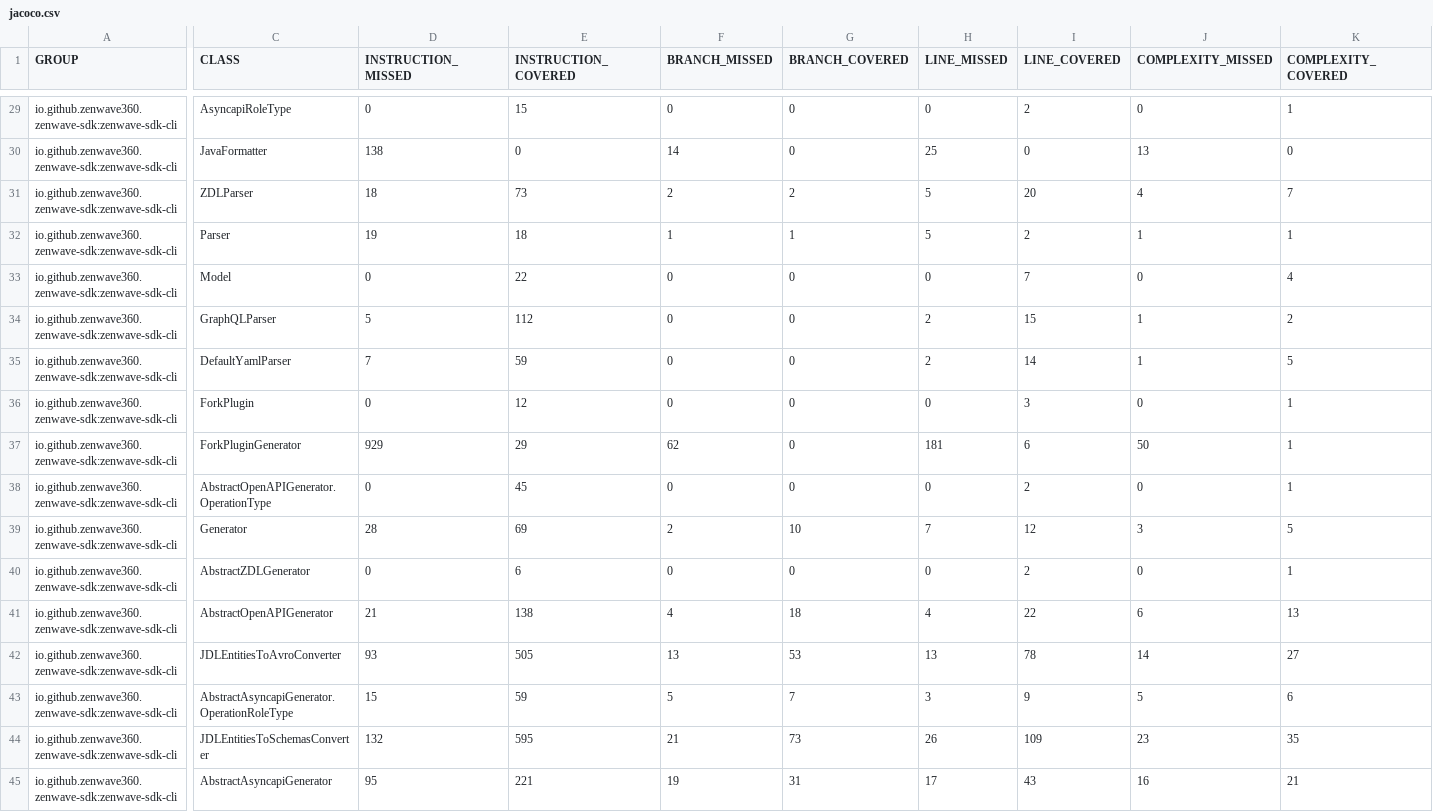
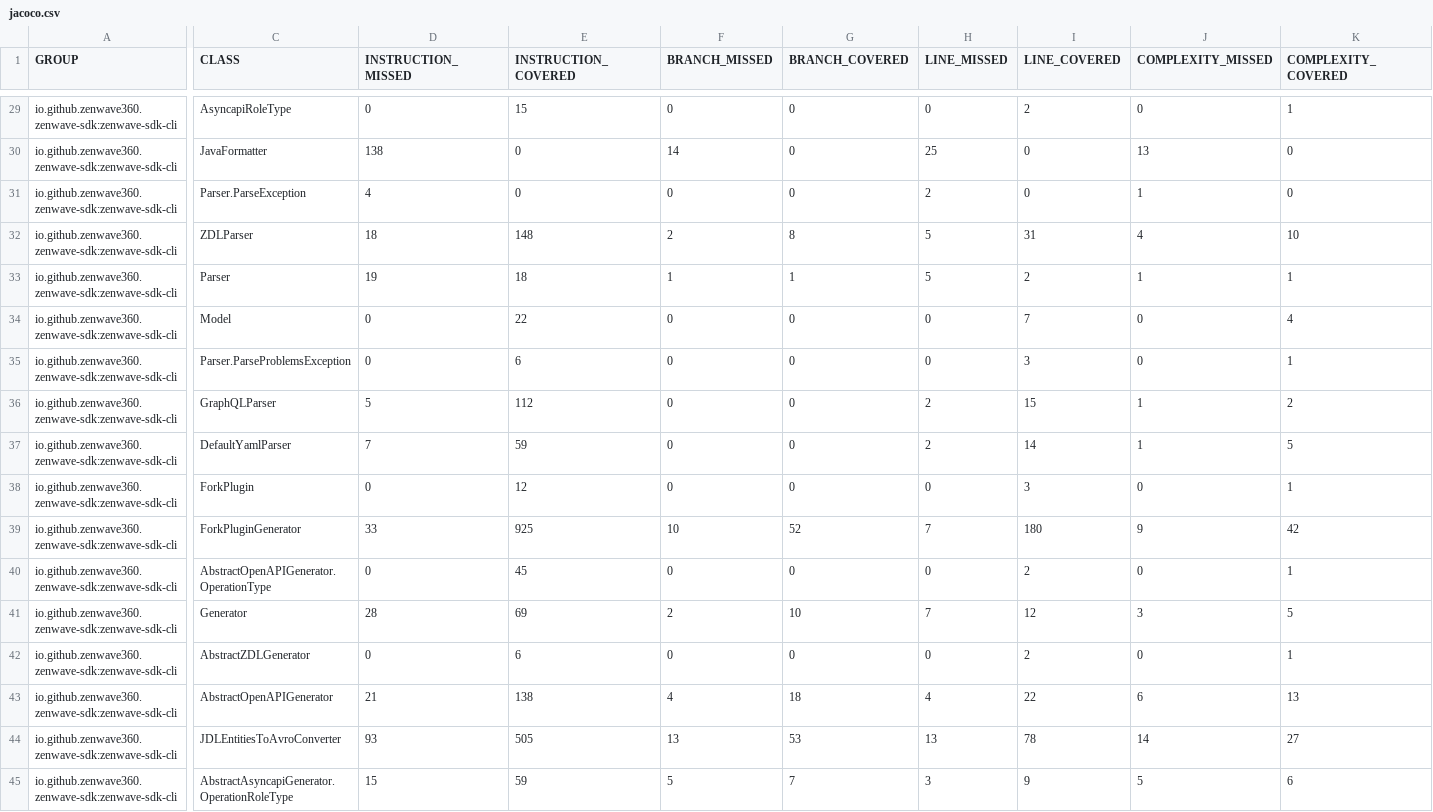
Before and after one commit to ZenWave360/zenwave-sdk, a CSV file: jacoco/zenwave-sdk-cli/target/site/jacoco/jacoco.csv, drawn as a sheet; only a part is shown, gaps mark what is left out; the shorter side is filled out with more unchanged rows; addresses are those after the commit; rows hold the shown columns only; the diff covers the shown part only; the diff names each change by its address in the sheet, - before the commit and + after, or states it on an @@ line.

```diff
--- a/jacoco/zenwave-sdk-cli/target/site/jacoco/jacoco.csv
+++ b/jacoco/zenwave-sdk-cli/target/site/jacoco/jacoco.csv
+row 31: io.github.zenwave360.zenwave-sdk:zenwave-sdk-cli | Parser.ParseException | 4 | 0 | 0 | 0 | 2 | 0 | 1 | 0
-E32 (INSTRUCTION_COVERED): 73
+E32 (INSTRUCTION_COVERED): 148
-G32 (BRANCH_COVERED): 2
+G32 (BRANCH_COVERED): 8
-I32 (LINE_COVERED): 20
+I32 (LINE_COVERED): 31
-K32 (COMPLEXITY_COVERED): 7
+K32 (COMPLEXITY_COVERED): 10
+row 35: io.github.zenwave360.zenwave-sdk:zenwave-sdk-cli | Parser.ParseProblemsException | 0 | 6 | 0 | 0 | 0 | 3 | 0 | 1
-D39 (INSTRUCTION_MISSED): 929
+D39 (INSTRUCTION_MISSED): 33
-E39 (INSTRUCTION_COVERED): 29
+E39 (INSTRUCTION_COVERED): 925
-F39 (BRANCH_MISSED): 62
+F39 (BRANCH_MISSED): 10
-G39 (BRANCH_COVERED): 0
+G39 (BRANCH_COVERED): 52
-H39 (LINE_MISSED): 181
+H39 (LINE_MISSED): 7
-I39 (LINE_COVERED): 6
+I39 (LINE_COVERED): 180
-J39 (COMPLEXITY_MISSED): 50
+J39 (COMPLEXITY_MISSED): 9
-K39 (COMPLEXITY_COVERED): 1
+K39 (COMPLEXITY_COVERED): 42
```
Also changed, not shown: 2 edited cells elsewhere in this file, jacoco-report.csv, jacoco/plugins/asyncapi-spring-cloud-streams3/target/site/jacoco/jacoco.csv, 27 other files.
